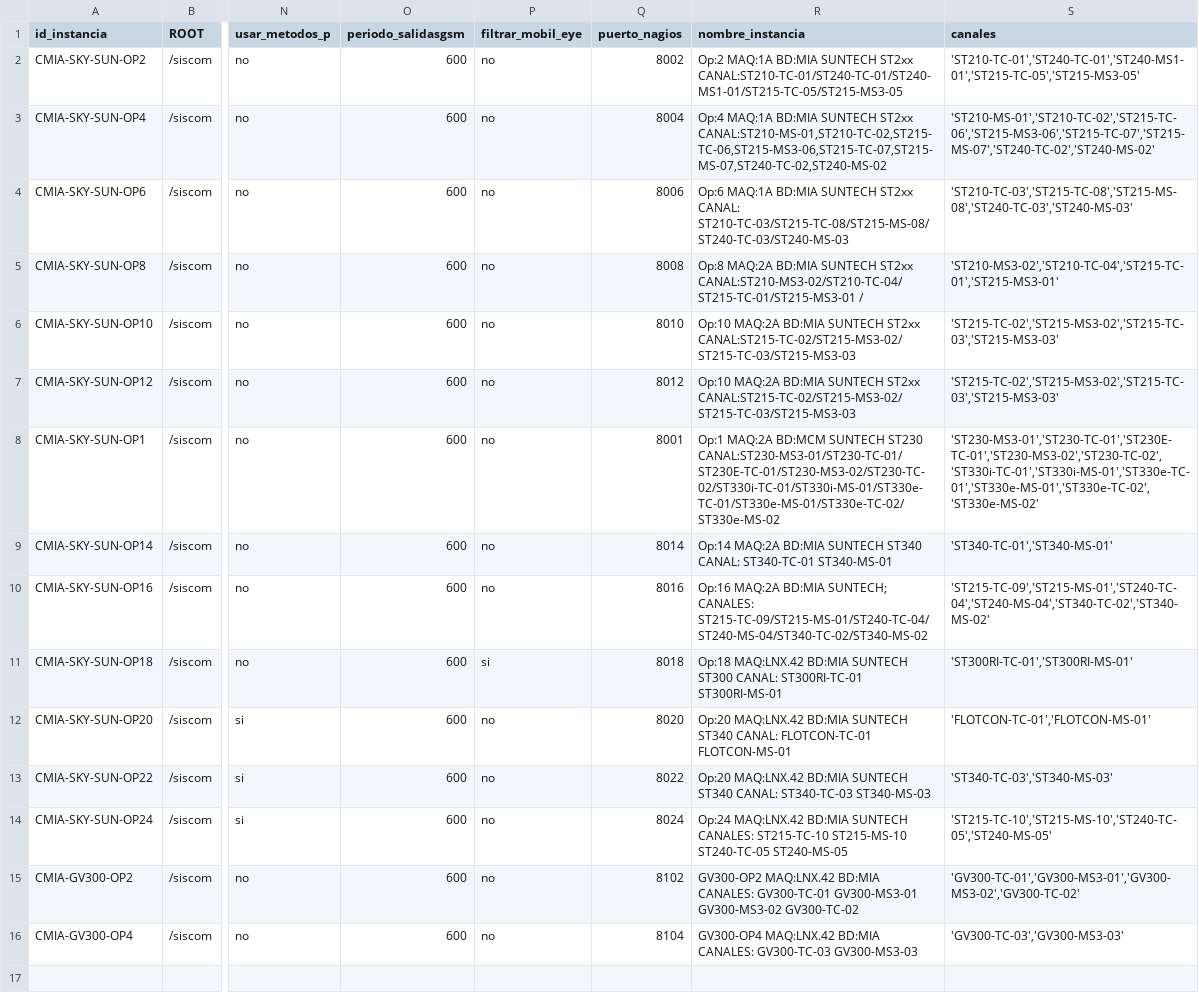
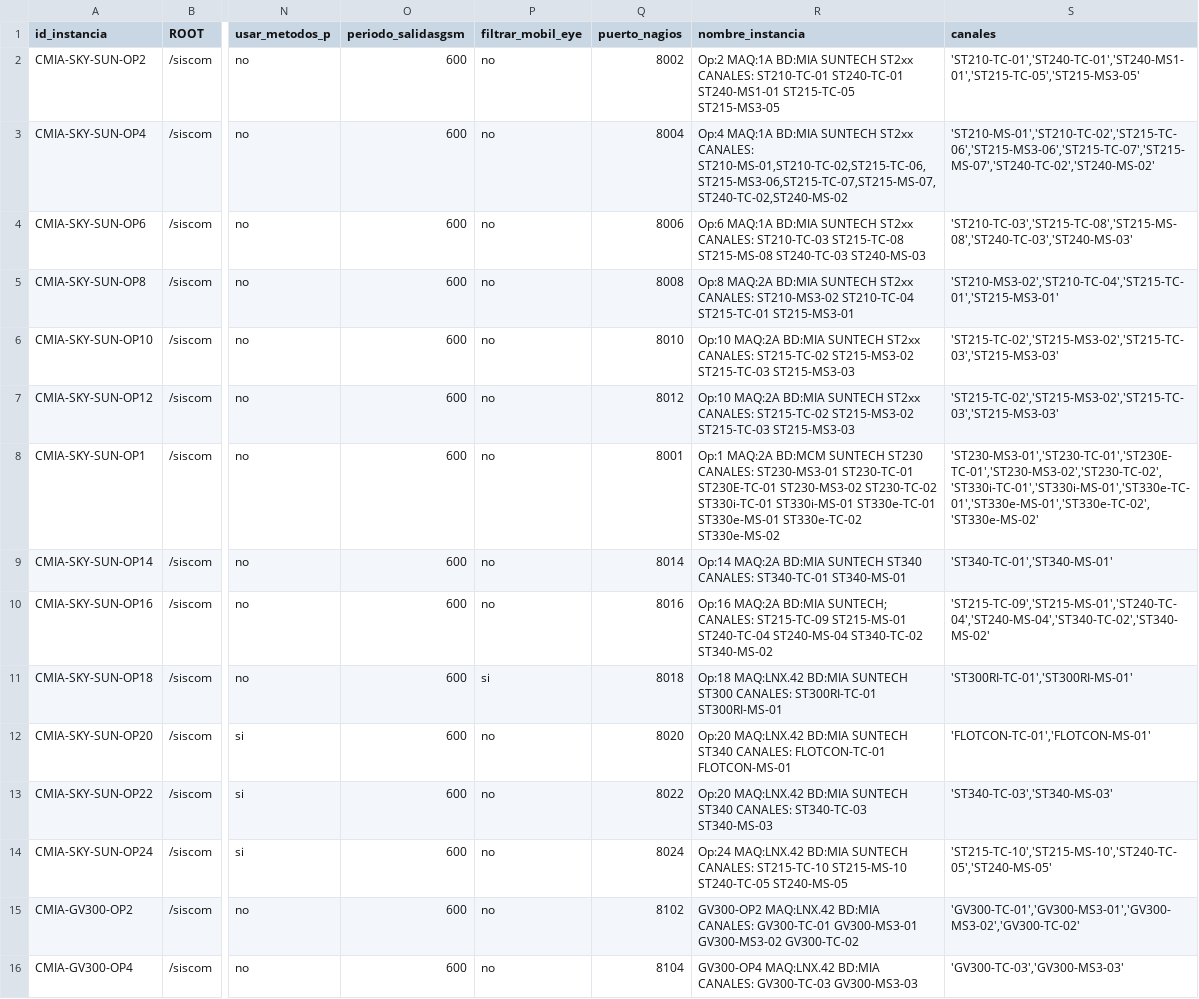
Before and after one commit to amtelser/ConfiguradorSiscomV1, a CSV file: configuraciones.csv, drawn as a sheet; only a part is shown, gaps mark what is left out; the diff names each change by its address in the sheet, - before the commit and + after, or states it on an @@ line.

Commit message:
Coreccion al archivo de config de instancias

```diff
--- a/configuraciones.csv
+++ b/configuraciones.csv
-R2 (nombre_instancia): …SUNTECH ST2xx CANAL:ST210-TC-01/ST240-TC-01/ST240-MS1-01/ST215-TC-05/ST215-MS3-05
+R2 (nombre_instancia): …SUNTECH ST2xx CANALES: ST210-TC-01 ST240-TC-01 ST240-MS1-01 ST215-TC-05 ST215-MS3-05
-R3 (nombre_instancia): …SUNTECH ST2xx CANAL:ST210-MS-01,ST210-TC-02,ST215-TC-06,ST215-MS3-06,ST215-TC-07,ST215-MS-07,ST240-TC-02,ST240-MS-02
+R3 (nombre_instancia): …SUNTECH ST2xx CANALES: ST210-MS-01,ST210-TC-02,ST215-TC-06,ST215-MS3-06,ST215-TC-07,ST215-MS-07,ST240-TC-02,ST240-MS-02
-R4 (nombre_instancia): …SUNTECH ST2xx CANAL: ST210-TC-03/ST215-TC-08/ST215-MS-08/ST240-TC-03/ST240-MS-03
+R4 (nombre_instancia): …SUNTECH ST2xx CANALES: ST210-TC-03 ST215-TC-08 ST215-MS-08 ST240-TC-03 ST240-MS-03
-R5 (nombre_instancia): …SUNTECH ST2xx CANAL:ST210-MS3-02/ST210-TC-04/ST215-TC-01/ST215-MS3-01 /
+R5 (nombre_instancia): …SUNTECH ST2xx CANALES: ST210-MS3-02 ST210-TC-04 ST215-TC-01 ST215-MS3-01
-R6:R7 (nombre_instancia): …SUNTECH ST2xx CANAL:ST215-TC-02/ST215-MS3-02/ST215-TC-03/ST215-MS3-03
+R6:R7 (nombre_instancia): …SUNTECH ST2xx CANALES: ST215-TC-02 ST215-MS3-02 ST215-TC-03 ST215-MS3-03
-R8 (nombre_instancia): …SUNTECH ST230 CANAL:ST230-MS3-01/ST230-TC-01/ ST230E-TC-01/ST230-MS3-02/ST230-TC-02/ST330i-TC-01/ST330i-MS-01/ST330e-TC-01/ST330e-MS-01/ST330e-TC-02/ST330e-MS-02
+R8 (nombre_instancia): …SUNTECH ST230 CANALES: ST230-MS3-01 ST230-TC-01 ST230E-TC-01 ST230-MS3-02 ST230-TC-02 ST330i-TC-01 ST330i-MS-01 ST330e-TC-01 ST330e-MS-01 ST330e-TC-02 ST330e-MS-02
-R9 (nombre_instancia): …SUNTECH ST340 CANAL: ST340-TC-01 ST340-MS-01
+R9 (nombre_instancia): …SUNTECH ST340 CANALES: ST340-TC-01 ST340-MS-01
-R10 (nombre_instancia): …SUNTECH; CANALES: ST215-TC-09/ST215-MS-01/ST240-TC-04/ST240-MS-04/ST340-TC-02/ST340-MS-02
+R10 (nombre_instancia): …SUNTECH; CANALES: ST215-TC-09 ST215-MS-01 ST240-TC-04 ST240-MS-04 ST340-TC-02 ST340-MS-02
-R11 (nombre_instancia): …SUNTECH ST300 CANAL: ST300RI-TC-01 ST300RI-MS-01
+R11 (nombre_instancia): …SUNTECH ST300 CANALES: ST300RI-TC-01 ST300RI-MS-01
-R12 (nombre_instancia): …SUNTECH ST340 CANAL: FLOTCON-TC-01 FLOTCON-MS-01
+R12 (nombre_instancia): …SUNTECH ST340 CANALES: FLOTCON-TC-01 FLOTCON-MS-01
-R13 (nombre_instancia): …SUNTECH ST340 CANAL: ST340-TC-03 ST340-MS-03
+R13 (nombre_instancia): …SUNTECH ST340 CANALES: ST340-TC-03 ST340-MS-03
```
